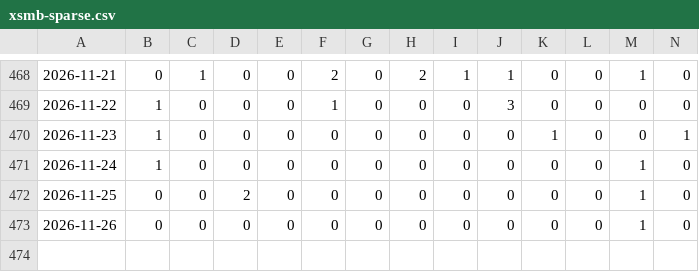
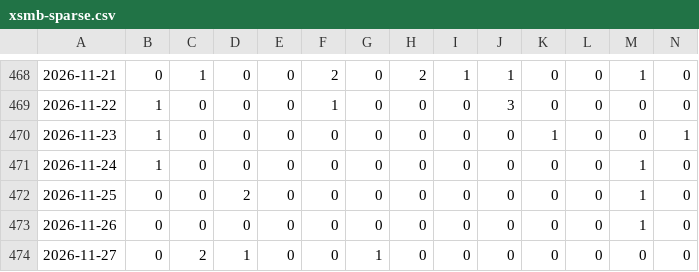
Before and after one commit to phuc341986/vietnam-lottery, a CSV file: data/xsmb-sparse.csv, drawn as a sheet; only a part is shown, gaps mark what is left out; rows hold the shown columns only; the diff names each change by its address in the sheet, - before the commit and + after, or states it on an @@ line.

```diff
--- a/data/xsmb-sparse.csv
+++ b/data/xsmb-sparse.csv
+row 474: 2026-11-27 | 0 | 2 | 1 | 0 | 0 | 1 | 0 | 0 | 0 | 0 | 0 | 0 | 0
```
Also changed, not shown: data/xsmb-2-digits.csv, data/xsmb.csv, 8 other files.
